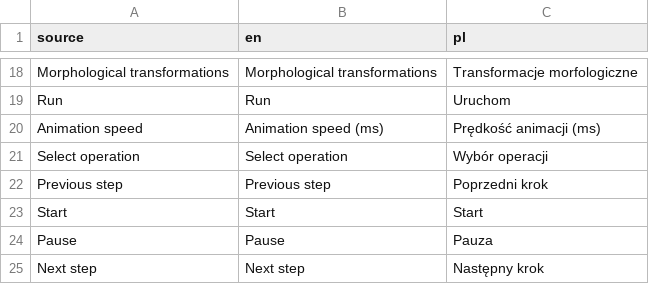
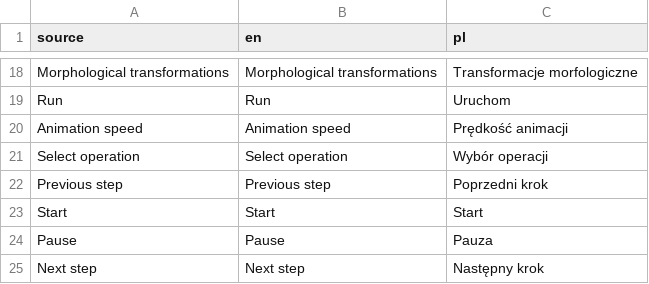
Before and after one commit to Radioo/epolis, a CSV file: text.csv, drawn as a sheet; only a part is shown, gaps mark what is left out.

```diff
--- a/text.csv
+++ b/text.csv
@@ -19,3 +19,3 @@ Morphological transformations,Morphological transformations,Transformacje morfol
 Run,Run,Uruchom
-Animation speed,Animation speed (ms),Prędkość animacji (ms)
+Animation speed,Animation speed,Prędkość animacji
 Select operation,Select operation,Wybór operacji
```
Also changed, not shown: 1 other file.
